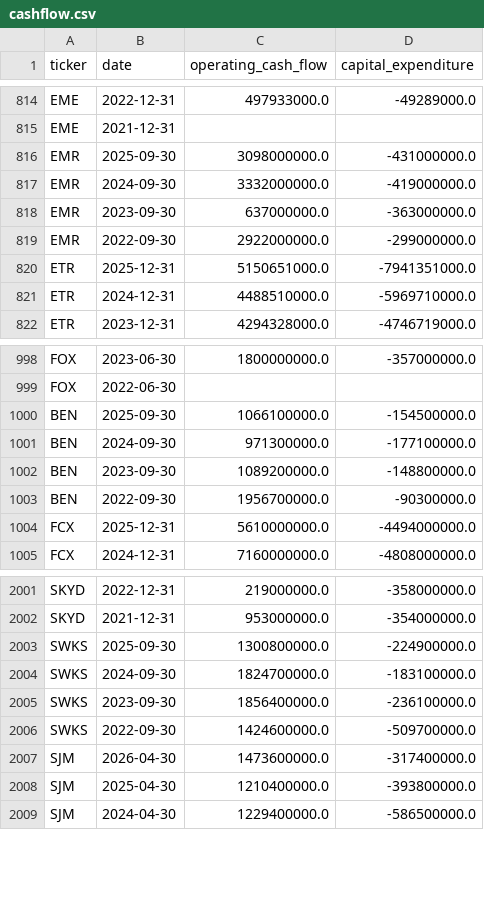
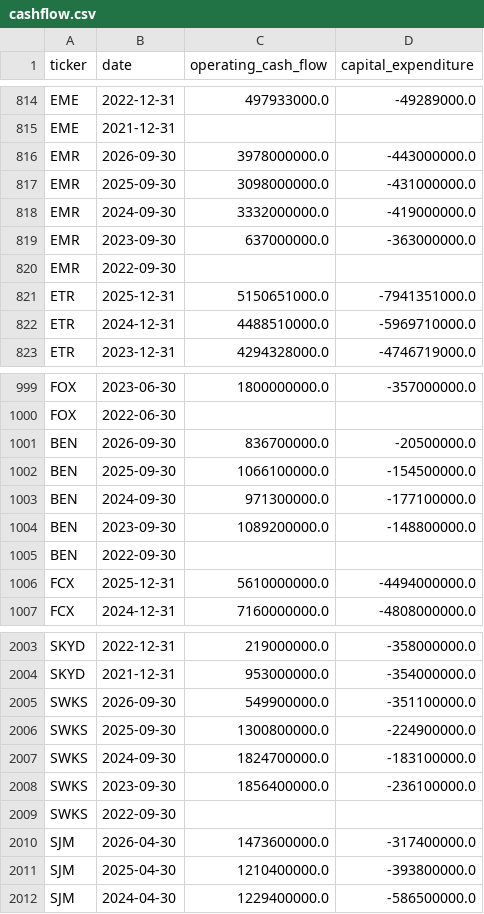
Before and after one commit to Mathias-Ramos/4-sp500_companies_analysis, a CSV file: data/raw/cashflow.csv, drawn as a sheet; only a part is shown, gaps mark what is left out; the diff covers the shown part only.

Commit message:
Modified raw data organizations into fewer tables

```diff
--- a/data/raw/cashflow.csv
+++ b/data/raw/cashflow.csv
@@ -815,2 +815,3 @@ EME,2022-12-31,497933000.0,-49289000.0
 EME,2021-12-31,,
+EMR,2026-09-30,3978000000.0,-443000000.0
 EMR,2025-09-30,3098000000.0,-431000000.0
@@ -818,3 +819,3 @@ EMR,2024-09-30,3332000000.0,-419000000.0
 EMR,2023-09-30,637000000.0,-363000000.0
-EMR,2022-09-30,2922000000.0,-299000000.0
+EMR,2022-09-30,,
 ETR,2025-12-31,5150651000.0,-7941351000.0
@@ -999,2 +1000,3 @@ FOX,2023-06-30,1800000000.0,-357000000.0
 FOX,2022-06-30,,
+BEN,2026-09-30,836700000.0,-20500000.0
 BEN,2025-09-30,1066100000.0,-154500000.0
@@ -1002,3 +1004,3 @@ BEN,2024-09-30,971300000.0,-177100000.0
 BEN,2023-09-30,1089200000.0,-148800000.0
-BEN,2022-09-30,1956700000.0,-90300000.0
+BEN,2022-09-30,,
 FCX,2025-12-31,5610000000.0,-4494000000.0
@@ -2002,2 +2004,3 @@ SKYD,2022-12-31,219000000.0,-358000000.0
 SKYD,2021-12-31,953000000.0,-354000000.0
+SWKS,2026-09-30,549900000.0,-351100000.0
 SWKS,2025-09-30,1300800000.0,-224900000.0
@@ -2005,3 +2008,3 @@ SWKS,2024-09-30,1824700000.0,-183100000.0
 SWKS,2023-09-30,1856400000.0,-236100000.0
-SWKS,2022-09-30,1424600000.0,-509700000.0
+SWKS,2022-09-30,,
 SJM,2026-04-30,1473600000.0,-317400000.0
```
Also changed, not shown: 2 added rows and 4 edited cells elsewhere in this file, data/raw/income_stmt.csv, 34 other files.
